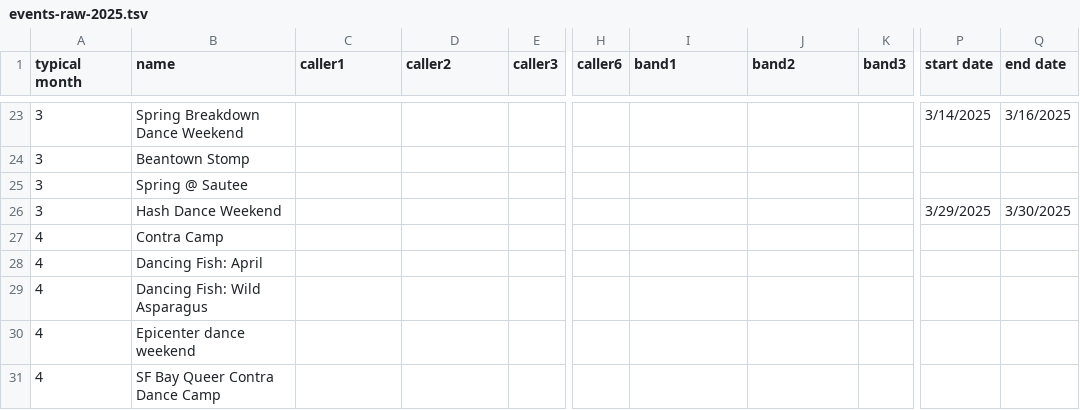
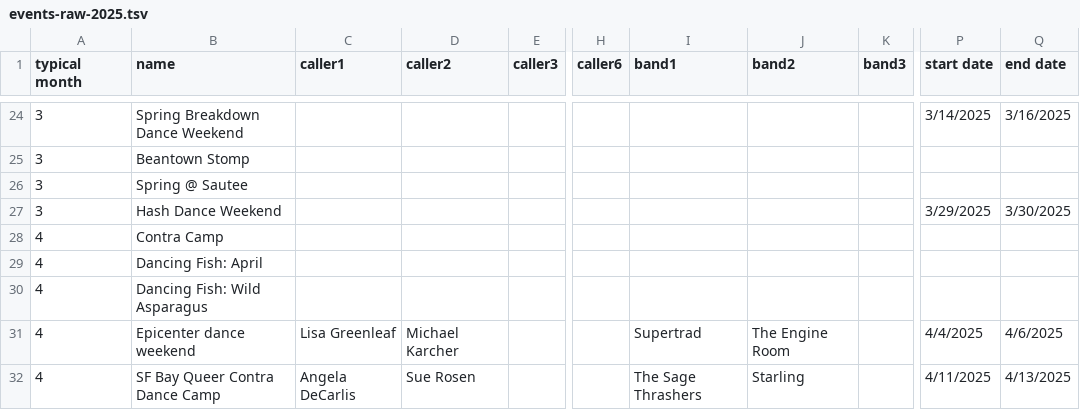
Before and after one commit to jeffkaufman/trycontra, a TSV file: events-raw-2025.tsv, drawn as a sheet; only a part is shown, gaps mark what is left out; addresses are those after the commit; the diff covers the shown part only; the diff names each change by its address in the sheet, - before the commit and + after, or states it on an @@ line.

Commit message:
sync with spreadsheet

```diff
--- a/events-raw-2025.tsv
+++ b/events-raw-2025.tsv
-C31 (caller1): (empty)
+C31 (caller1): Lisa Greenleaf
-D31 (caller2): (empty)
+D31 (caller2): Michael Karcher
-I31 (band1): (empty)
+I31 (band1): Supertrad
-J31 (band2): (empty)
+J31 (band2): The Engine Room
-P31 (start date): (empty)
+P31 (start date): 4/4/2025
-Q31 (end date): (empty)
+Q31 (end date): 4/6/2025
-C32 (caller1): (empty)
+C32 (caller1): Angela DeCarlis
-D32 (caller2): (empty)
+D32 (caller2): Sue Rosen
-I32 (band1): (empty)
+I32 (band1): The Sage Thrashers
-J32 (band2): (empty)
+J32 (band2): Starling
-P32 (start date): (empty)
+P32 (start date): 4/11/2025
-Q32 (end date): (empty)
+Q32 (end date): 4/13/2025
```
Also changed, not shown: 1 added row and 23 edited cells elsewhere in this file, 1 other file.
